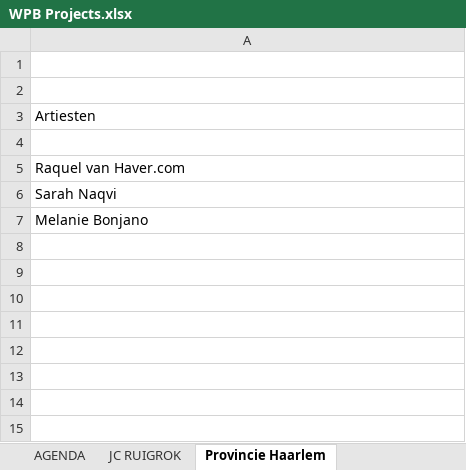
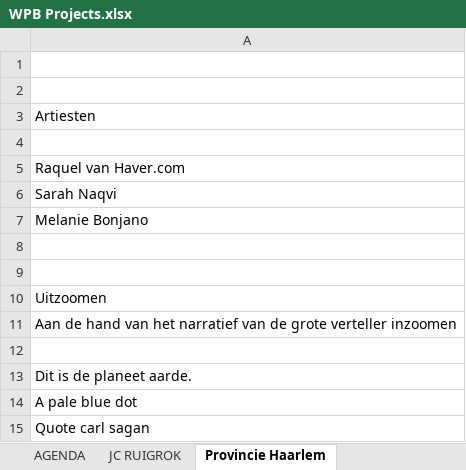
Before and after one commit to WinstonBrandon/leerdocument, an Excel workbook: WPB Projects.xlsx, sheet Provincie Haarlem, drawn as a sheet; values as stored, in another font and other column widths than the file's, no borders; the diff names each change by its address in the sheet, - before the commit and + after, or states it on an @@ line.

```diff
--- a/WPB Projects.xlsx (sheet Provincie Haarlem)
+++ b/WPB Projects.xlsx (sheet Provincie Haarlem)
+row 8: (empty)
+row 9: (empty)
+row 10: Uitzoomen
+row 11: Aan de hand van het narratief van de grote verteller inzoomen
+row 12: (empty)
+row 13: Dit is de planeet aarde.
+row 14: A pale blue dot
+row 15: Quote carl sagan
```
Also changed, not shown: BKBND.xlsx, BZK Projects.xlsx, 1 other file.
